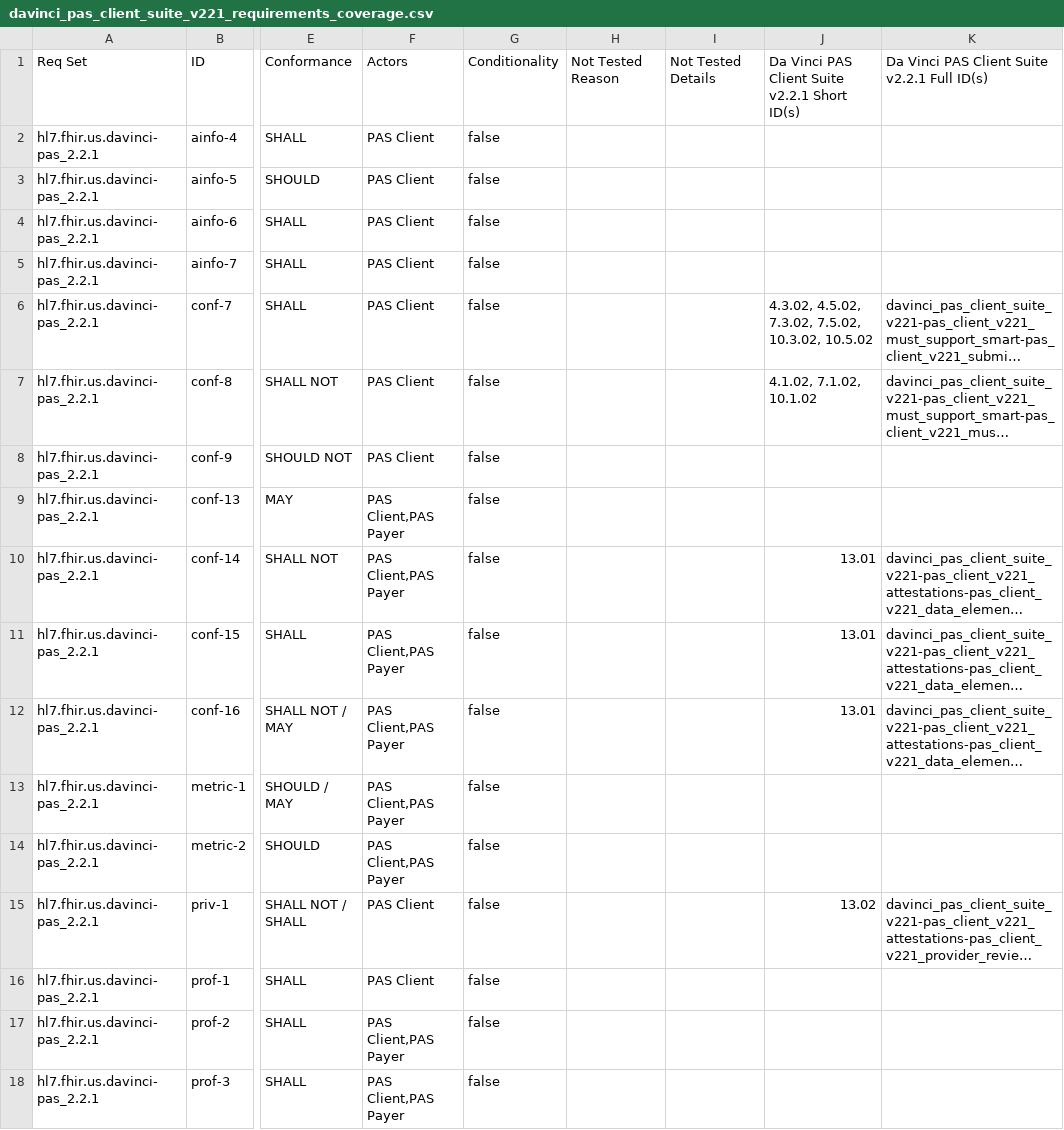
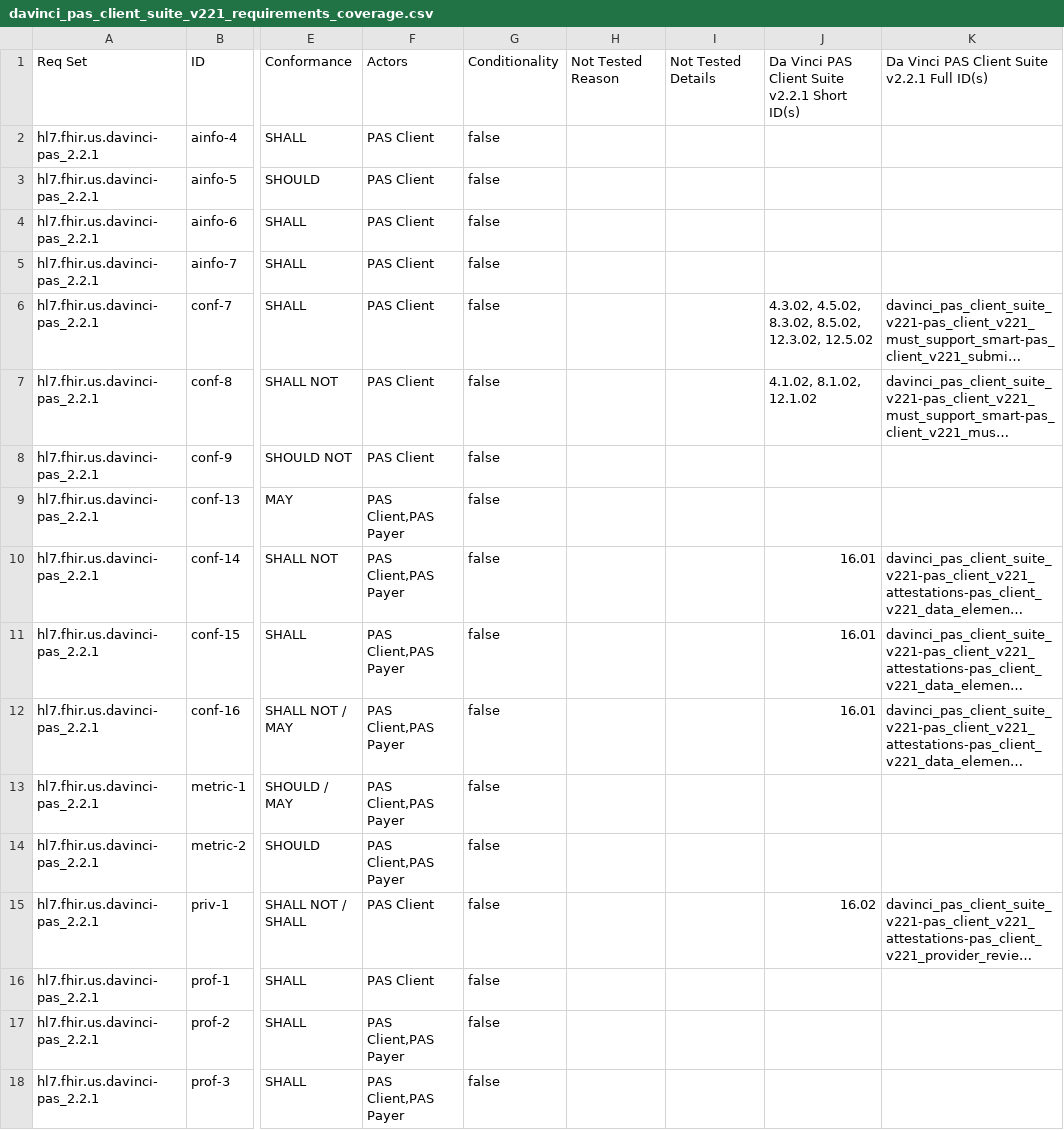
Before and after one commit to inferno-framework/davinci-pas-test-kit, a CSV file: lib/davinci_pas_test_kit/requirements/generated/davinci_pas_client_suite_v221_requirements_coverage.csv, drawn as a sheet; only a part is shown, gaps mark what is left out; long unchanged cells end in …; the diff covers the shown part only; the diff names each change by its address in the sheet, - before the commit and + after, or states it on an @@ line.

```diff
--- a/lib/davinci_pas_test_kit/requirements/generated/davinci_pas_client_suite_v221_requirements_coverage.csv
+++ b/lib/davinci_pas_test_kit/requirements/generated/davinci_pas_client_suite_v221_requirements_coverage.csv
-J6: 4.3.02, 4.5.02, 7.3.02, 7.5.02, 10.3.02, 10.5.02
+J6: 4.3.02, 4.5.02, 8.3.02, 8.5.02, 12.3.02, 12.5.02
-J7: 4.1.02, 7.1.02, 10.1.02
+J7: 4.1.02, 8.1.02, 12.1.02
-J10:J12: 13.01
+J10:J12: 16.01
-J15: 13.02
+J15: 16.02
```
Also changed, not shown: 25 edited cells elsewhere in this file, 18 other files.
